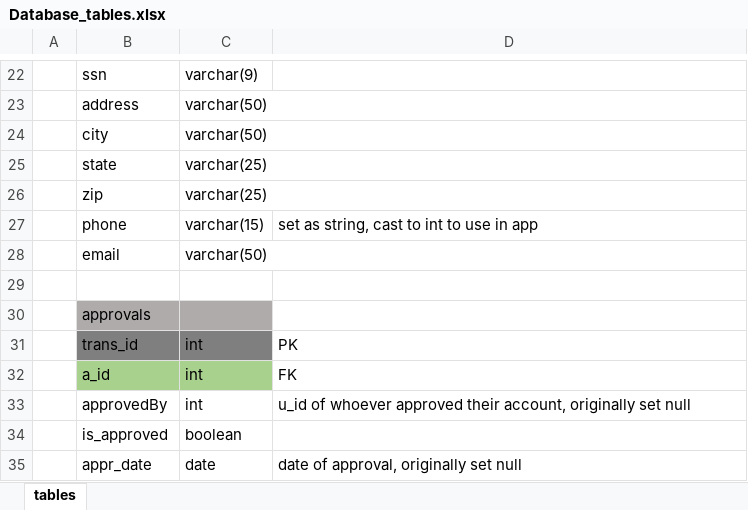
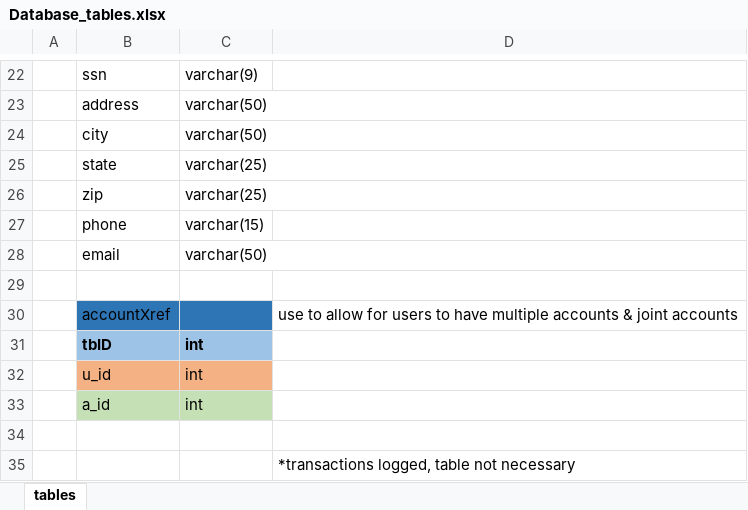
Before and after one commit to 200803-JavaFS/project-0-bescoto98, an Excel workbook: Database_tables.xlsx, sheet tables, drawn as a sheet; only a part is shown, gaps mark what is left out; values as stored, in another font and other column widths than the file's, no borders; removed rows and columns are numbered as before the commit, all else as after; the diff covers the shown part only; the diff names each change by its address in the sheet, - before the commit and + after, or states it on an @@ line.

```diff
--- a/Database_tables.xlsx (sheet tables)
+++ b/Database_tables.xlsx (sheet tables)
-D27: set as string, cast to int to use in app
+D27: (empty)
-row 30:  | approvals
-row 31:  | trans_id | int | PK
+row 30:  | accountXref |  | use to allow for users to have multiple accounts & joint accounts
+row 31:  | tbID | int
+row 32:  | u_id | int
-B33:C33 fill: #A9D18E
+B33:C33 fill: #C5E0B4
-D33: FK
+D33: (empty)
-row 34:  | approvedBy | int | u_id of whoever approved their account, originally set null
+row 34: (empty)
-row 34:  | is_approved | boolean
-row 35:  | appr_date | date | date of approval, originally set null
+row 35:  |  |  | *transactions logged, table not necessary
```
Also changed, not shown: 3 added rows, 3 removed rows, 2 moved rows, 2 edited cells and cell formats elsewhere in this sheet, formulas that keep their value, 16 other files.
